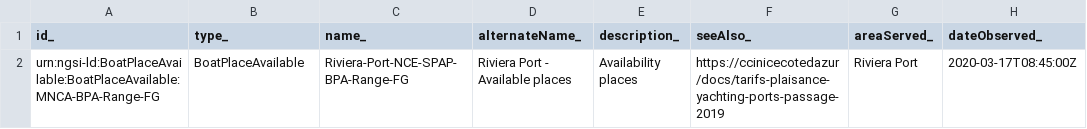
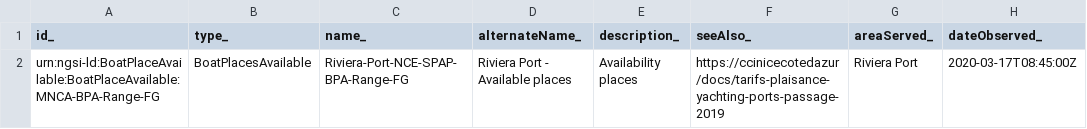
Before and after one commit to smart-data-models/dataModel.Ports, a CSV file: BoatPlacesAvailable/examples/example.json.csv, drawn as a sheet; only a part is shown; the diff names each change by its address in the sheet, - before the commit and + after, or states it on an @@ line.

Commit message:
Exported example to csv example.json

```diff
--- a/BoatPlacesAvailable/examples/example.json.csv
+++ b/BoatPlacesAvailable/examples/example.json.csv
-B2 (type_): BoatPlaceAvailable
+B2 (type_): BoatPlacesAvailable
```
